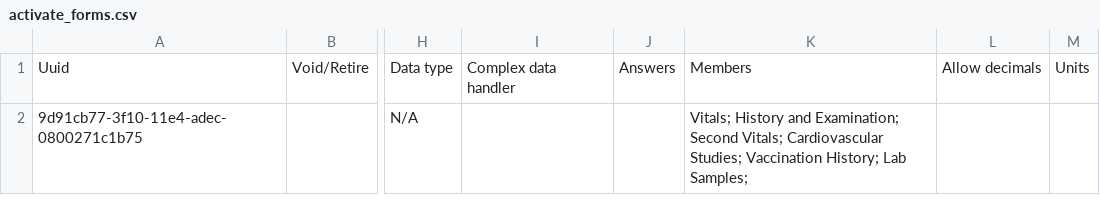
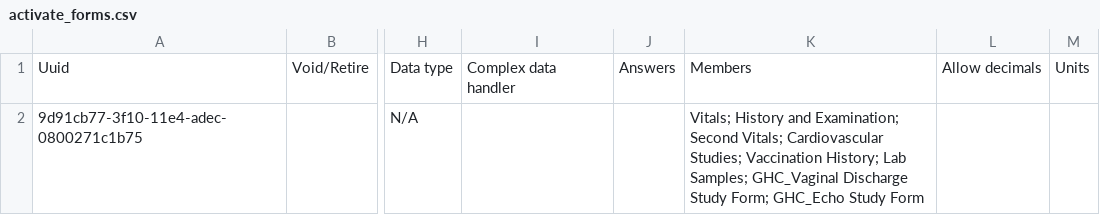
Before and after one commit to globalhealthcoalition/openmrs-config-haiti, a CSV file: configuration/concepts/activate_forms.csv, drawn as a sheet; only a part is shown, gaps mark what is left out; the diff names each change by its address in the sheet, - before the commit and + after, or states it on an @@ line.

Commit message:
GHC-11 and GHC-12: Vaginal discharge and Echo study forms
	modified:   configuration/concepts/activate_forms.csv
	modified:   configuration/concepts/diags.csv
	new file:   configuration/concepts/echo_study.csv
	new file:   configuration/concepts/vaginal_study.csv

```diff
--- a/configuration/concepts/activate_forms.csv
+++ b/configuration/concepts/activate_forms.csv
-K2: …Lab Samples;
+K2: …Lab Samples; GHC_Vaginal Discharge Study Form; GHC_Echo Study Form
```
Also changed, not shown: configuration/concepts/diags.csv, 2 other files.
